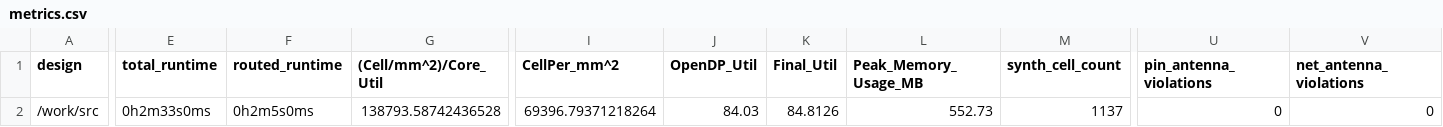
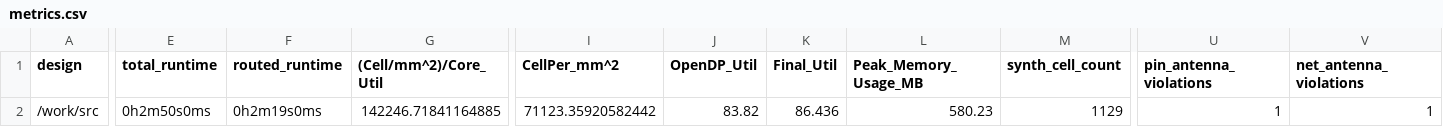
Before and after one commit to TinyTapeout/tinytapeout-06, a CSV file: projects/tt_um_moving_average_master/stats/metrics.csv, drawn as a sheet; only a part is shown, gaps mark what is left out; the diff covers the shown part only; the diff names each change by its address in the sheet, - before the commit and + after, or states it on an @@ line.

Commit message:
feat: update project tt_um_moving_average_master from AlexHoferW23/jku-tt06-averagefilter
Commit: 11bfa04aa8700c687b1a24be29b2cee7ca6896b7
Workflow: https://github.com/AlexHoferW23/jku-tt06-averagefilter/actions/runs/8627627258

```diff
--- a/projects/tt_um_moving_average_master/stats/metrics.csv
+++ b/projects/tt_um_moving_average_master/stats/metrics.csv
-E2 (total_runtime): 0h2m33s0ms
+E2 (total_runtime): 0h2m50s0ms
-F2 (routed_runtime): 0h2m5s0ms
+F2 (routed_runtime): 0h2m19s0ms
-G2 ((Cell/mm^2)/Core_Util): 138793.58742436528
+G2 ((Cell/mm^2)/Core_Util): 142246.71841164885
-I2 (CellPer_mm^2): 69396.79371218264
+I2 (CellPer_mm^2): 71123.35920582442
-J2 (OpenDP_Util): 84.03
+J2 (OpenDP_Util): 83.82
-K2 (Final_Util): 84.8126
+K2 (Final_Util): 86.436
-L2 (Peak_Memory_Usage_MB): 552.73
+L2 (Peak_Memory_Usage_MB): 580.23
-M2 (synth_cell_count): 1137
+M2 (synth_cell_count): 1129
-U2 (pin_antenna_violations): 0
+U2 (pin_antenna_violations): 1
-V2 (net_antenna_violations): 0
+V2 (net_antenna_violations): 1
```
Also changed, not shown: 17 edited cells elsewhere in this file, 6 other files.
